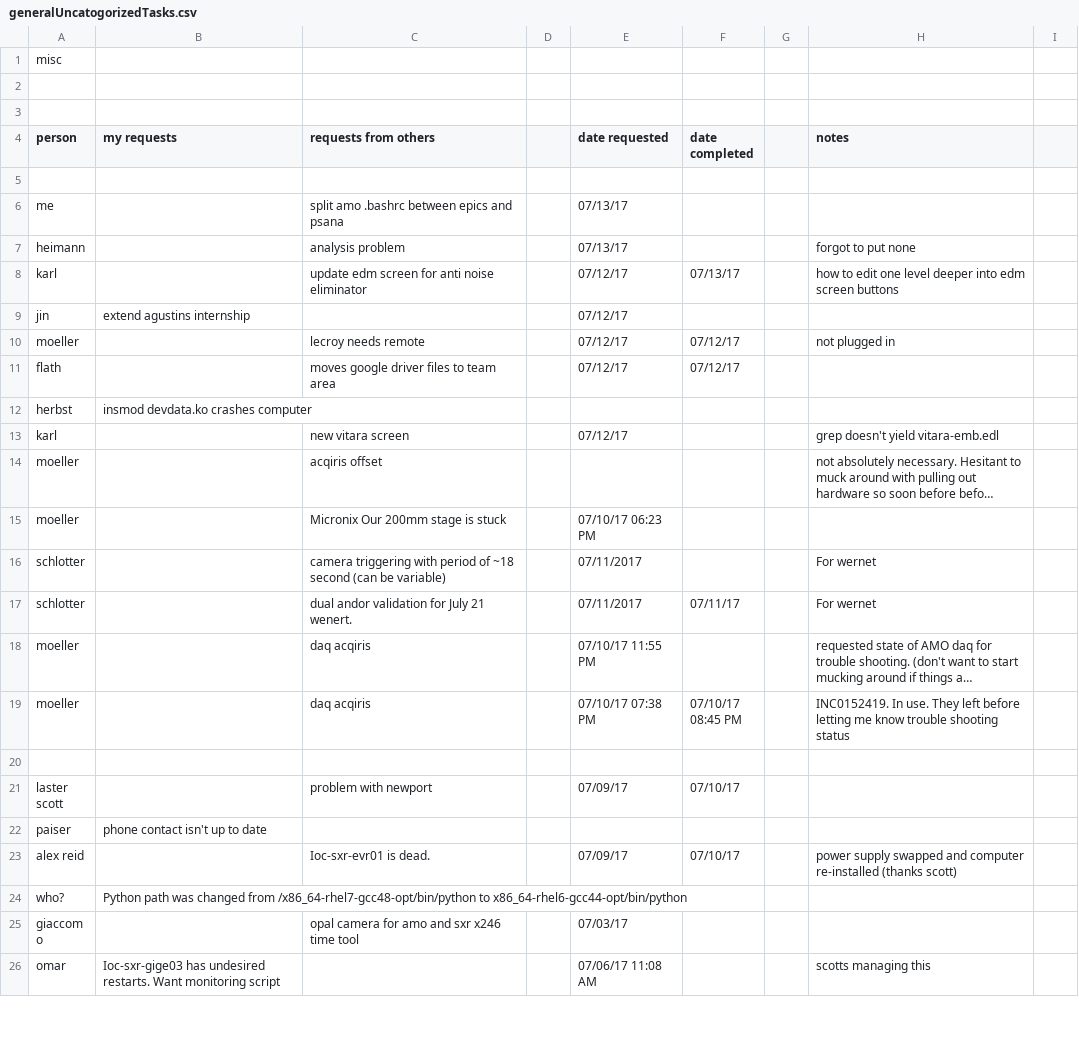
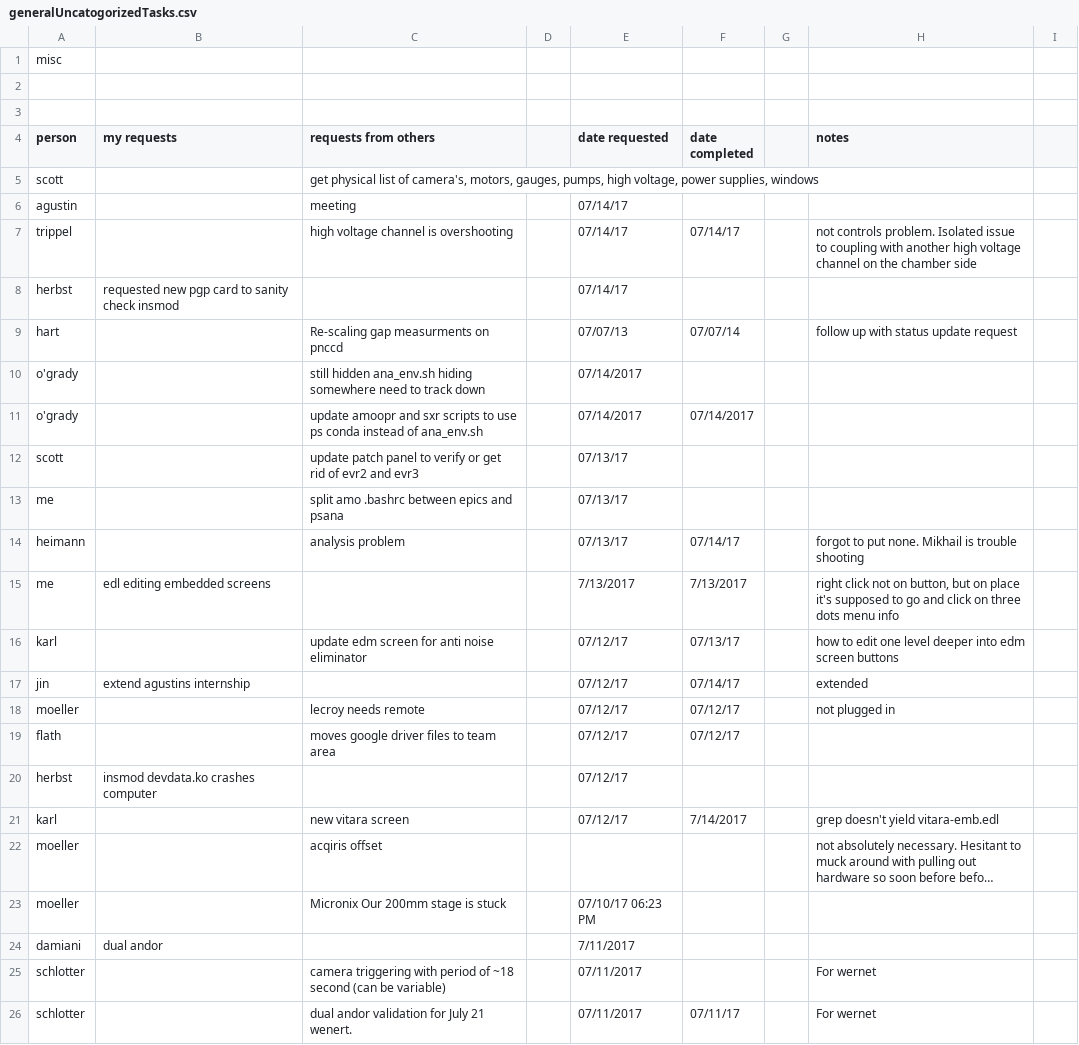
Before and after one commit to sioan/softXRayDataAndControls, a CSV file: taskManagement/generalUncatogorizedTasks.csv, drawn as a sheet; only a part is shown; the shorter side is filled out with more unchanged rows; long unchanged cells end in …; addresses are those after the commit; the diff names each change by its address in the sheet, - before the commit and + after, or states it on an @@ line.

Commit message:
udpating tasks

```diff
--- a/taskManagement/generalUncatogorizedTasks.csv
+++ b/taskManagement/generalUncatogorizedTasks.csv
-row 5: (empty)
+row 5: scott |  | get physical list of camera's, motors, gauges, pumps, high voltage, power supplies, windows
+row 6: agustin |  | meeting |  | 07/14/17
+row 7: trippel |  | high voltage channel is overshooting |  | 07/14/17 | 07/14/17 |  | not controls problem. Isolated issue to coupling with another high voltage channel on the chamber side
+row 8: herbst | requested new pgp card to sanity check insmod |  |  | 07/14/17
+row 9: hart |  | Re-scaling gap measurments on pnccd |  | 07/07/13 | 07/07/14 |  | follow up with status update request
+row 10: o'grady |  | still hidden ana_env.sh hiding somewhere need to track down |  | 07/14/2017
+row 11: o'grady |  | update amoopr and sxr scripts to use ps conda instead of ana_env.sh |  | 07/14/2017 | 07/14/2017
+row 12: scott |  | update patch panel to verify or get rid of evr2 and evr3 |  | 07/13/17
-F14 (date completed): (empty)
+F14 (date completed): 07/14/17
-H14 (notes): forgot to put none
+H14 (notes): forgot to put none. Mikhail is trouble shooting
+row 15: me | edl editing embedded screens |  |  | 7/13/2017 | 7/13/2017 |  | right click not on button, but on place it's supposed to go and click on three dots menu info
-F17 (date completed): (empty)
+F17 (date completed): 07/14/17
-H17 (notes): (empty)
+H17 (notes): extended
-E20 (date requested): (empty)
+E20 (date requested): 07/12/17
-F21 (date completed): (empty)
+F21 (date completed): 7/14/2017
+row 24: damiani | dual andor |  |  | 7/11/2017
```
Also changed, not shown: taskManagement/ReadingList.csv, 3 other files.
